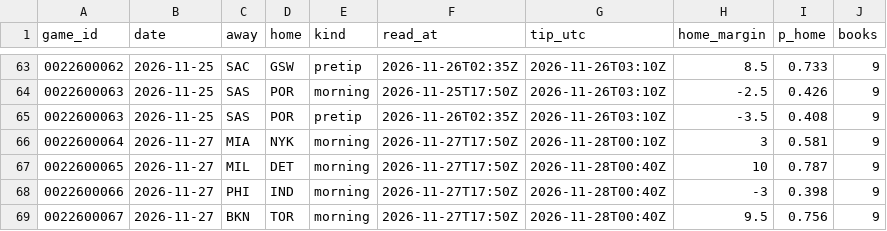
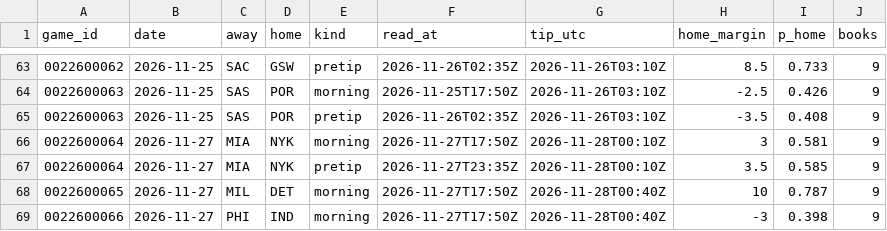
Before and after one commit to Stots714/lakers-tracker, a CSV file: data/markets/odds_lines.csv, drawn as a sheet; only a part is shown, gaps mark what is left out; the shorter side is filled out with more unchanged rows.

Commit message:
Tick: pretip betting lines

```diff
--- a/data/markets/odds_lines.csv
+++ b/data/markets/odds_lines.csv
@@ -66,2 +66,3 @@ game_id,date,away,home,kind,read_at,tip_utc,home_margin,p_home,books
 0022600064,2026-11-27,MIA,NYK,morning,2026-11-27T17:50Z,2026-11-28T00:10Z,3,0.581,9
+0022600064,2026-11-27,MIA,NYK,pretip,2026-11-27T23:35Z,2026-11-28T00:10Z,3.5,0.585,9
 0022600065,2026-11-27,MIL,DET,morning,2026-11-27T17:50Z,2026-11-28T00:40Z,10,0.787,9
```
Also changed, not shown: 1 other file.
